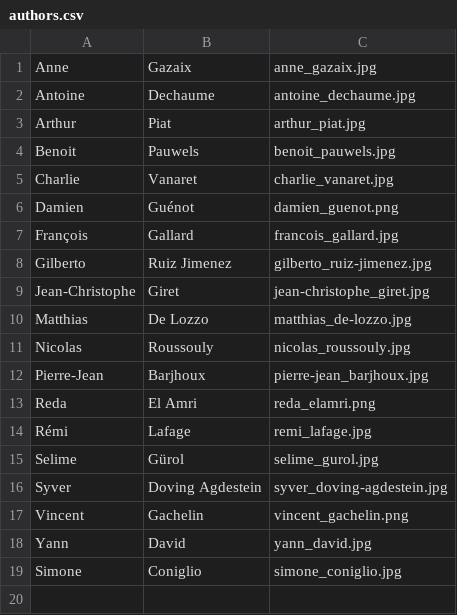
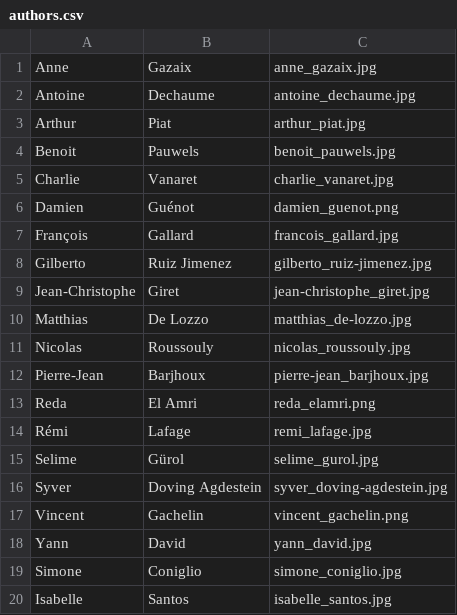
Before and after one commit to gemseo/gemseo, a CSV file: doc_src/_static/authors/authors.csv, drawn as a sheet; the diff names each change by its address in the sheet, - before the commit and + after, or states it on an @@ line.

```diff
--- a/doc_src/_static/authors/authors.csv
+++ b/doc_src/_static/authors/authors.csv
+row 20: Isabelle | Santos | isabelle_santos.jpg
```
Also changed, not shown: 22 other files.
